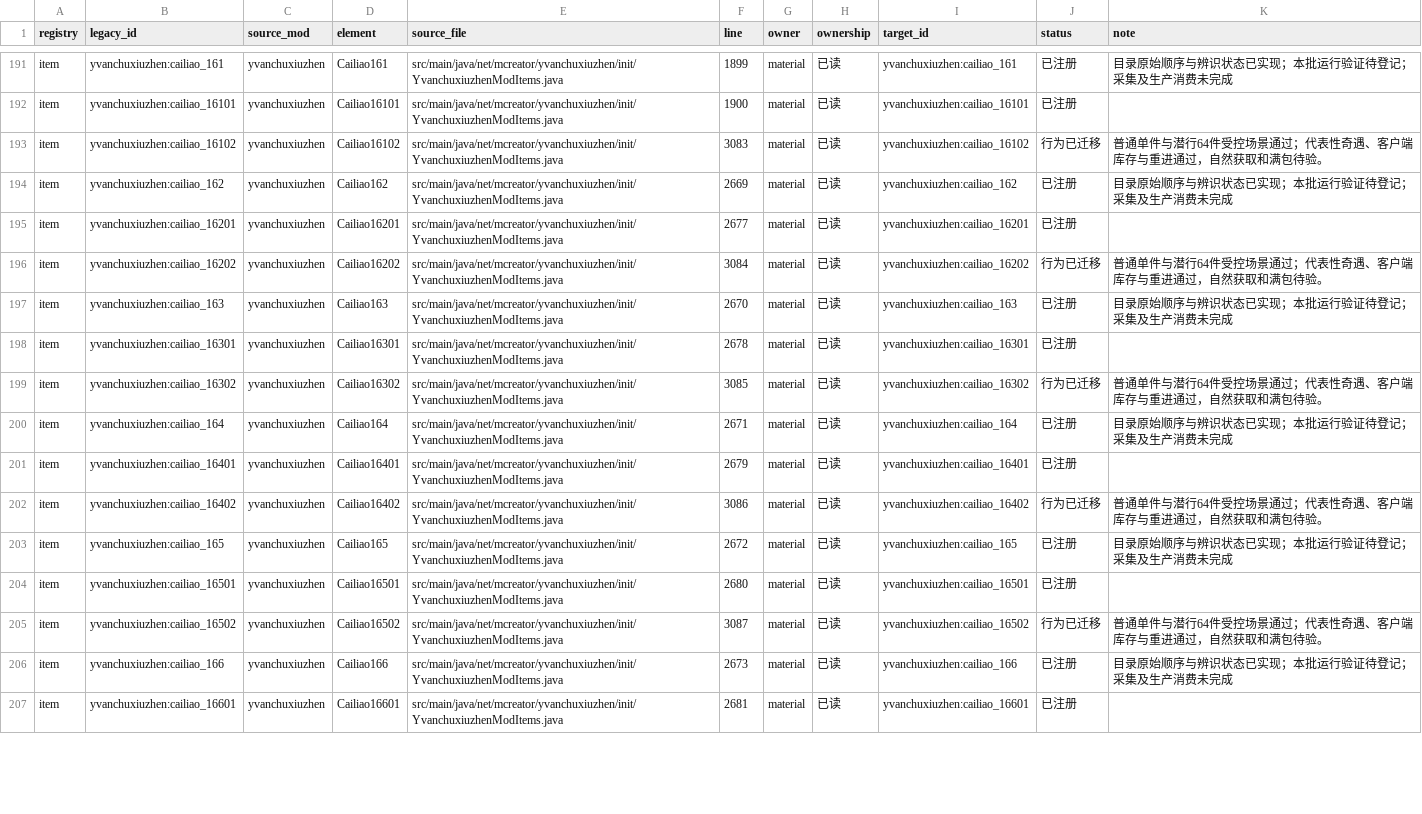
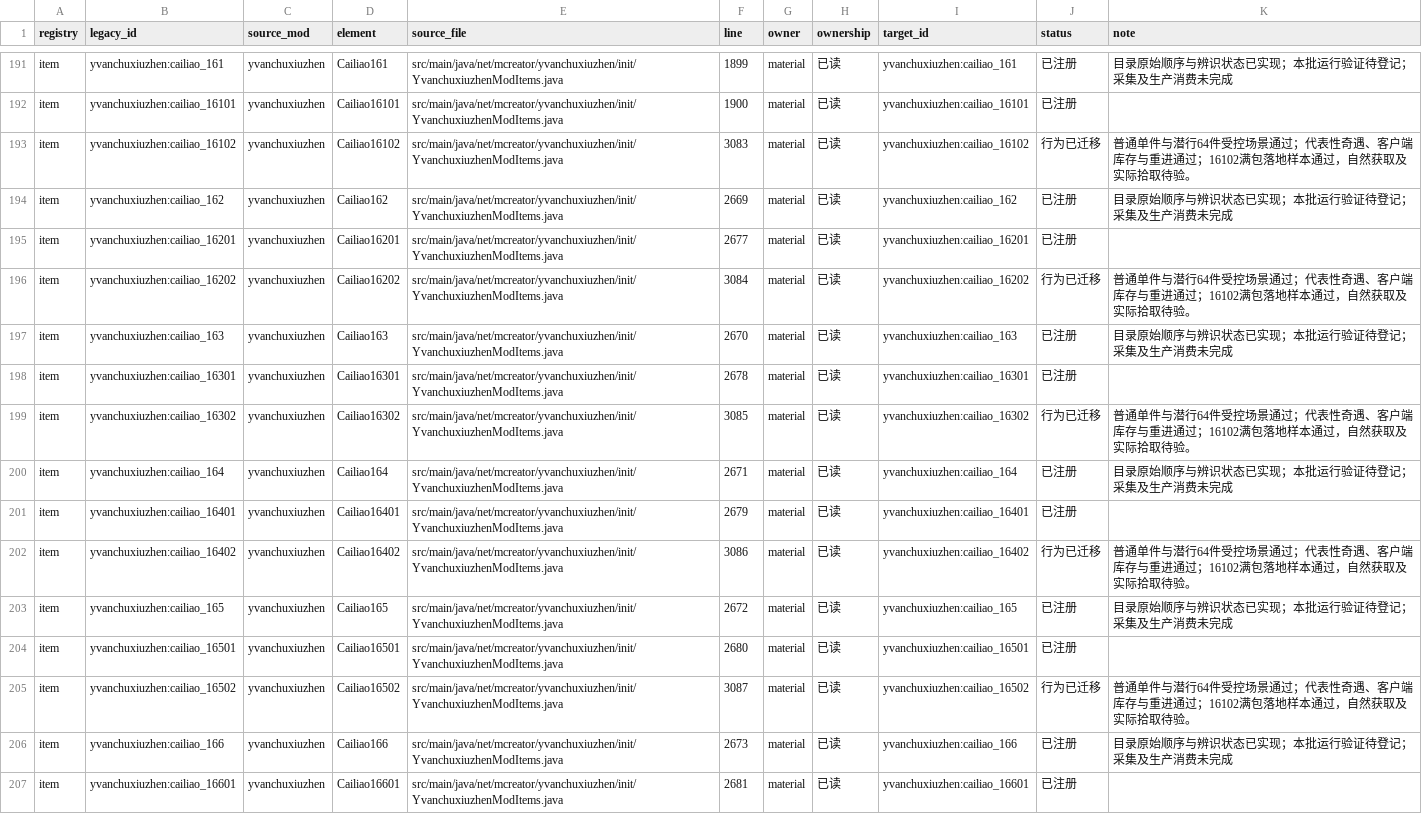
Before and after one commit to Shane77ly/yvanchuxiuzhen-1.21.1, a CSV file: docs/systems/material/ledger/content.csv, drawn as a sheet; only a part is shown, gaps mark what is left out; the diff covers the shown part only.

```diff
--- a/docs/systems/material/ledger/content.csv
+++ b/docs/systems/material/ledger/content.csv
@@ -192,15 +192,15 @@ item,yvanchuxiuzhen:cailiao_161,yvanchuxiuzhen,Cailiao161,src/main/java/net/mcre
 item,yvanchuxiuzhen:cailiao_16101,yvanchuxiuzhen,Cailiao16101,src/main/java/net/mcreator/yvanchuxiuzhen/init/YvanchuxiuzhenModItems.java,1900,material,已读,yvanchuxiuzhen:cailiao_16101,已注册,
-item,yvanchuxiuzhen:cailiao_16102,yvanchuxiuzhen,Cailiao16102,src/main/java/net/mcreator/yvanchuxiuzhen/init/YvanchuxiuzhenModItems.java,3083,material,已读,yvanchuxiuzhen:cailiao_16102,行为已迁移,普通单件与潜行64件受控场景通过；代表性奇遇、客户端库存与重进通过，自然获取和满包待验。
+item,yvanchuxiuzhen:cailiao_16102,yvanchuxiuzhen,Cailiao16102,src/main/java/net/mcreator/yvanchuxiuzhen/init/YvanchuxiuzhenModItems.java,3083,material,已读,yvanchuxiuzhen:cailiao_16102,行为已迁移,普通单件与潜行64件受控场景通过；代表性奇遇、客户端库存与重进通过；16102满包落地样本通过，自然获取及实际拾取待验。
 item,yvanchuxiuzhen:cailiao_162,yvanchuxiuzhen,Cailiao162,src/main/java/net/mcreator/yvanchuxiuzhen/init/YvanchuxiuzhenModItems.java,2669,material,已读,yvanchuxiuzhen:cailiao_162,已注册,目录原始顺序与辨识状态已实现；本批运行验证待登记；采集及生产消费未完成
 item,yvanchuxiuzhen:cailiao_16201,yvanchuxiuzhen,Cailiao16201,src/main/java/net/mcreator/yvanchuxiuzhen/init/YvanchuxiuzhenModItems.java,2677,material,已读,yvanchuxiuzhen:cailiao_16201,已注册,
-item,yvanchuxiuzhen:cailiao_16202,yvanchuxiuzhen,Cailiao16202,src/main/java/net/mcreator/yvanchuxiuzhen/init/YvanchuxiuzhenModItems.java,3084,material,已读,yvanchuxiuzhen:cailiao_16202,行为已迁移,普通单件与潜行64件受控场景通过；代表性奇遇、客户端库存与重进通过，自然获取和满包待验。
+item,yvanchuxiuzhen:cailiao_16202,yvanchuxiuzhen,Cailiao16202,src/main/java/net/mcreator/yvanchuxiuzhen/init/YvanchuxiuzhenModItems.java,3084,material,已读,yvanchuxiuzhen:cailiao_16202,行为已迁移,普通单件与潜行64件受控场景通过；代表性奇遇、客户端库存与重进通过；16102满包落地样本通过，自然获取及实际拾取待验。
 item,yvanchuxiuzhen:cailiao_163,yvanchuxiuzhen,Cailiao163,src/main/java/net/mcreator/yvanchuxiuzhen/init/YvanchuxiuzhenModItems.java,2670,material,已读,yvanchuxiuzhen:cailiao_163,已注册,目录原始顺序与辨识状态已实现；本批运行验证待登记；采集及生产消费未完成
 item,yvanchuxiuzhen:cailiao_16301,yvanchuxiuzhen,Cailiao16301,src/main/java/net/mcreator/yvanchuxiuzhen/init/YvanchuxiuzhenModItems.java,2678,material,已读,yvanchuxiuzhen:cailiao_16301,已注册,
-item,yvanchuxiuzhen:cailiao_16302,yvanchuxiuzhen,Cailiao16302,src/main/java/net/mcreator/yvanchuxiuzhen/init/YvanchuxiuzhenModItems.java,3085,material,已读,yvanchuxiuzhen:cailiao_16302,行为已迁移,普通单件与潜行64件受控场景通过；代表性奇遇、客户端库存与重进通过，自然获取和满包待验。
+item,yvanchuxiuzhen:cailiao_16302,yvanchuxiuzhen,Cailiao16302,src/main/java/net/mcreator/yvanchuxiuzhen/init/YvanchuxiuzhenModItems.java,3085,material,已读,yvanchuxiuzhen:cailiao_16302,行为已迁移,普通单件与潜行64件受控场景通过；代表性奇遇、客户端库存与重进通过；16102满包落地样本通过，自然获取及实际拾取待验。
 item,yvanchuxiuzhen:cailiao_164,yvanchuxiuzhen,Cailiao164,src/main/java/net/mcreator/yvanchuxiuzhen/init/YvanchuxiuzhenModItems.java,2671,material,已读,yvanchuxiuzhen:cailiao_164,已注册,目录原始顺序与辨识状态已实现；本批运行验证待登记；采集及生产消费未完成
 item,yvanchuxiuzhen:cailiao_16401,yvanchuxiuzhen,Cailiao16401,src/main/java/net/mcreator/yvanchuxiuzhen/init/YvanchuxiuzhenModItems.java,2679,material,已读,yvanchuxiuzhen:cailiao_16401,已注册,
-item,yvanchuxiuzhen:cailiao_16402,yvanchuxiuzhen,Cailiao16402,src/main/java/net/mcreator/yvanchuxiuzhen/init/YvanchuxiuzhenModItems.java,3086,material,已读,yvanchuxiuzhen:cailiao_16402,行为已迁移,普通单件与潜行64件受控场景通过；代表性奇遇、客户端库存与重进通过，自然获取和满包待验。
+item,yvanchuxiuzhen:cailiao_16402,yvanchuxiuzhen,Cailiao16402,src/main/java/net/mcreator/yvanchuxiuzhen/init/YvanchuxiuzhenModItems.java,3086,material,已读,yvanchuxiuzhen:cailiao_16402,行为已迁移,普通单件与潜行64件受控场景通过；代表性奇遇、客户端库存与重进通过；16102满包落地样本通过，自然获取及实际拾取待验。
 item,yvanchuxiuzhen:cailiao_165,yvanchuxiuzhen,Cailiao165,src/main/java/net/mcreator/yvanchuxiuzhen/init/YvanchuxiuzhenModItems.java,2672,material,已读,yvanchuxiuzhen:cailiao_165,已注册,目录原始顺序与辨识状态已实现；本批运行验证待登记；采集及生产消费未完成
 item,yvanchuxiuzhen:cailiao_16501,yvanchuxiuzhen,Cailiao16501,src/main/java/net/mcreator/yvanchuxiuzhen/init/YvanchuxiuzhenModItems.java,2680,material,已读,yvanchuxiuzhen:cailiao_16501,已注册,
-item,yvanchuxiuzhen:cailiao_16502,yvanchuxiuzhen,Cailiao16502,src/main/java/net/mcreator/yvanchuxiuzhen/init/YvanchuxiuzhenModItems.java,3087,material,已读,yvanchuxiuzhen:cailiao_16502,行为已迁移,普通单件与潜行64件受控场景通过；代表性奇遇、客户端库存与重进通过，自然获取和满包待验。
+item,yvanchuxiuzhen:cailiao_16502,yvanchuxiuzhen,Cailiao16502,src/main/java/net/mcreator/yvanchuxiuzhen/init/YvanchuxiuzhenModItems.java,3087,material,已读,yvanchuxiuzhen:cailiao_16502,行为已迁移,普通单件与潜行64件受控场景通过；代表性奇遇、客户端库存与重进通过；16102满包落地样本通过，自然获取及实际拾取待验。
 item,yvanchuxiuzhen:cailiao_166,yvanchuxiuzhen,Cailiao166,src/main/java/net/mcreator/yvanchuxiuzhen/init/YvanchuxiuzhenModItems.java,2673,material,已读,yvanchuxiuzhen:cailiao_166,已注册,目录原始顺序与辨识状态已实现；本批运行验证待登记；采集及生产消费未完成
```
Also changed, not shown: 4 edited cells elsewhere in this file, 6 other files.
